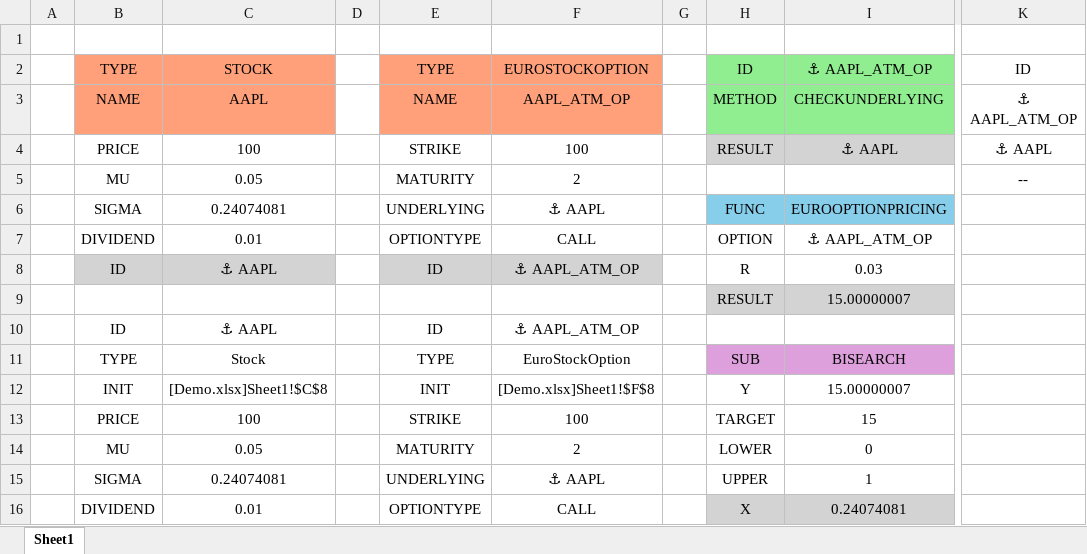
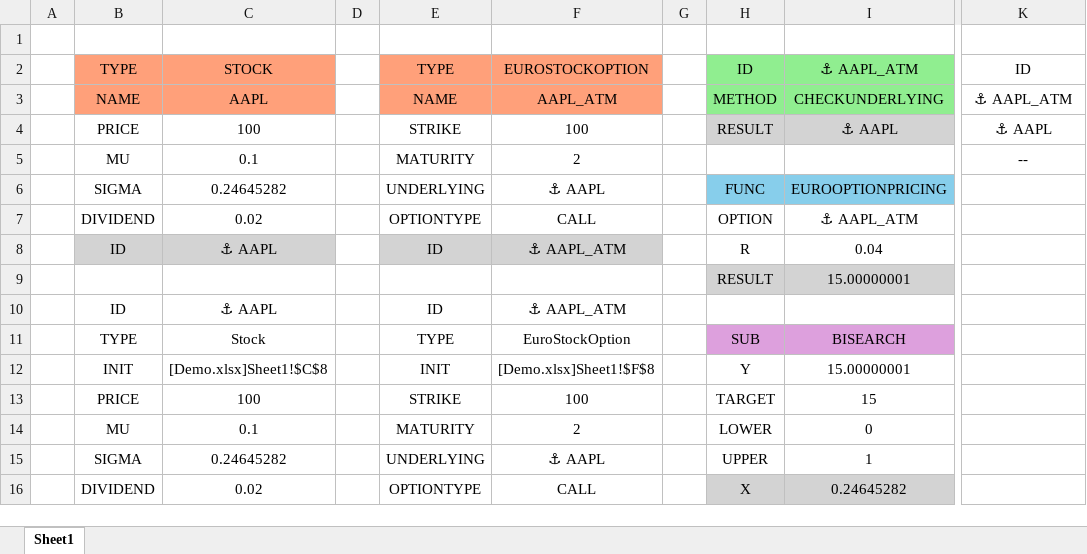
Before and after one commit to fredliu123321/SpendingPolicyAddin, an Excel workbook: demo/Demo.xlsx, sheet Sheet1, drawn as a sheet; only a part is shown, gaps mark what is left out; values as stored, in another font and other column widths than the file's, no borders; the diff names each change by its address in the sheet, - before the commit and + after, or states it on an @@ line.

```diff
--- a/demo/Demo.xlsx (sheet Sheet1)
+++ b/demo/Demo.xlsx (sheet Sheet1)
-I2: ⚓ AAPL_ATM_OP
+I2: ⚓ AAPL_ATM
-F3: AAPL_ATM_OP
+F3: AAPL_ATM
-K3: ⚓ AAPL_ATM_OP
+K3: ⚓ AAPL_ATM
-C5: 0.05
+C5: 0.1
-C6: 0.24074081
+C6: 0.24645282
-C7: 0.01
+C7: 0.02
-I7: ⚓ AAPL_ATM_OP
+I7: ⚓ AAPL_ATM
-F8: ⚓ AAPL_ATM_OP
+F8: ⚓ AAPL_ATM
-I8: 0.03
+I8: 0.04
-I9: 15.00000007
+I9: 15.00000001
-F10: ⚓ AAPL_ATM_OP
+F10: ⚓ AAPL_ATM
-I12: 15.00000007
+I12: 15.00000001
-C14: 0.05
+C14: 0.1
-C15: 0.24074081
+C15: 0.24645282
-C16: 0.01
+C16: 0.02
-I16: 0.24074081
+I16: 0.24645282
```
Also changed, not shown: 8 other files.
